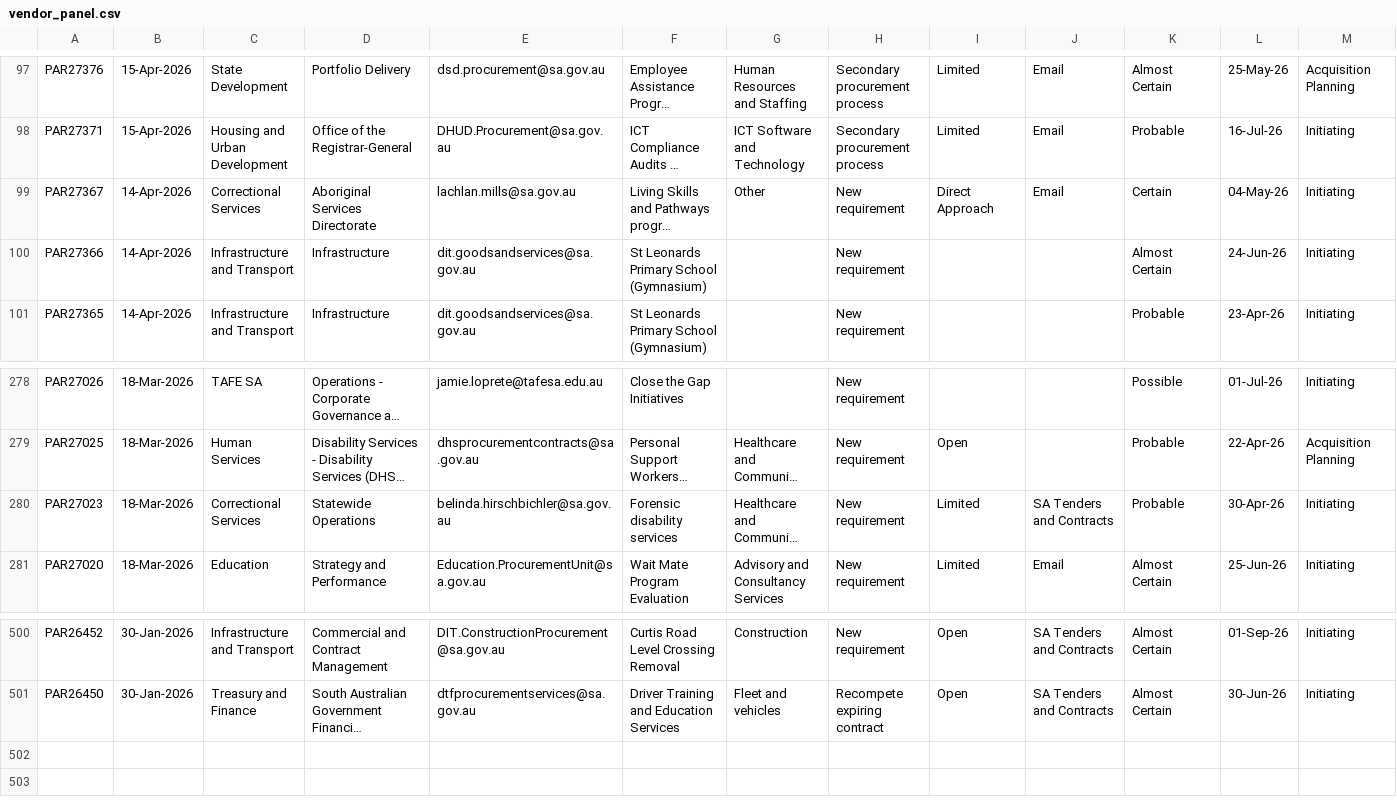
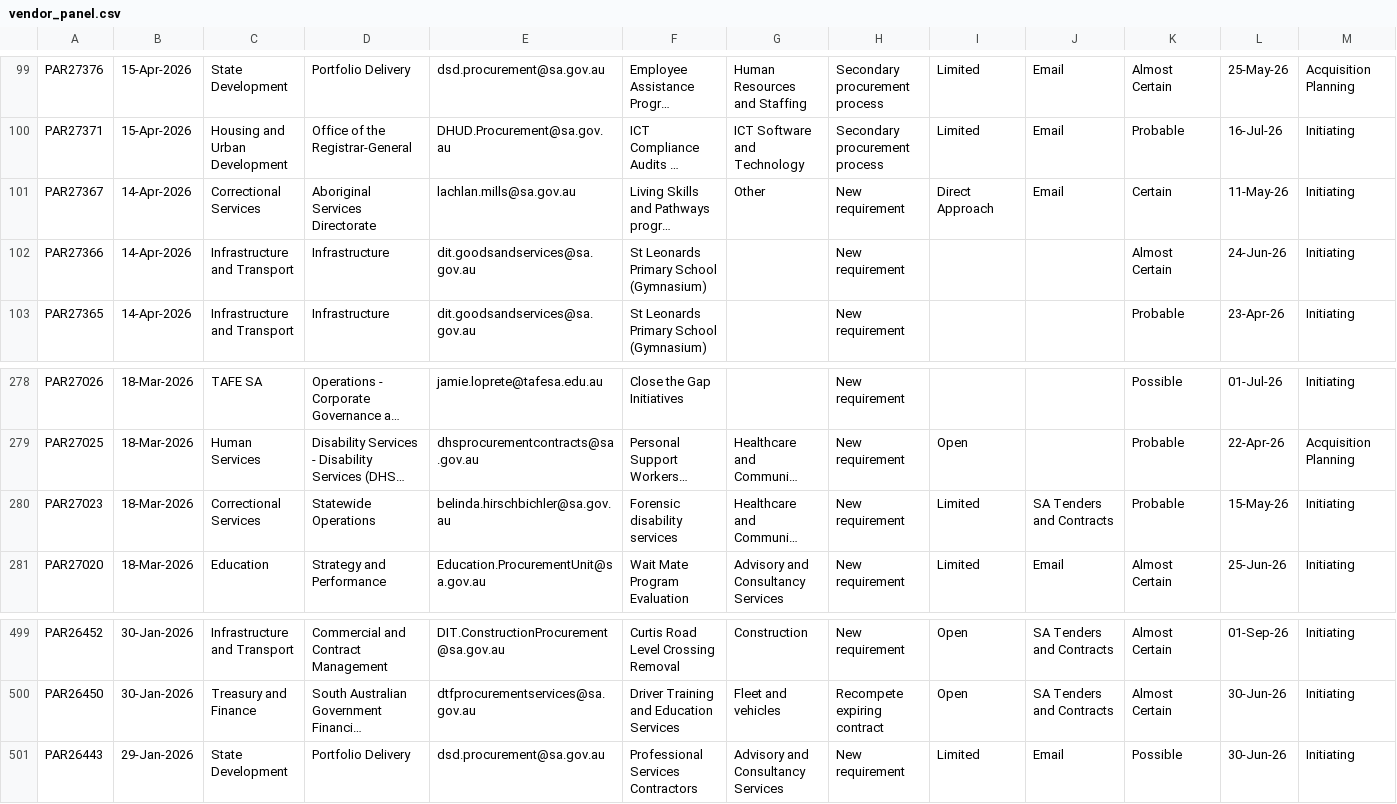
Before and after one commit to J-Lich/__temp_panel_output, a CSV file: vendor_panel.csv, drawn as a sheet; only a part is shown, gaps mark what is left out; long unchanged cells end in …; addresses are those after the commit; the diff covers the shown part only; the diff names each change by its address in the sheet, - before the commit and + after, or states it on an @@ line.

```diff
--- a/vendor_panel.csv
+++ b/vendor_panel.csv
-L101: 04-May-26
+L101: 11-May-26
-L280: 30-Apr-26
+L280: 15-May-26
+row 501: PAR26443 | 29-Jan-2026 | State Development | Portfolio Delivery | dsd.procurement@sa.gov.au | Professional Services Contractors | Advisory and Consultancy Services | New requirement | Limited | Email | Possible | 30-Jun-26 | Initiating
```
Also changed, not shown: 3 added rows and 4 removed rows elsewhere in this file, 1 other file.
